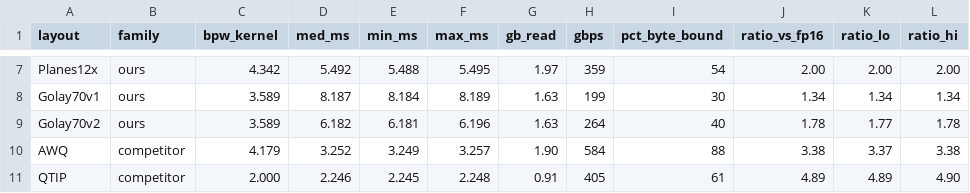
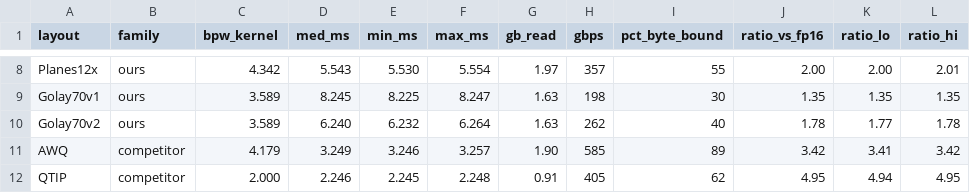
Before and after one commit to pjmalandrino/llvq, a CSV file: docs/data/echelle-formats.csv, drawn as a sheet; only a part is shown, gaps mark what is left out; addresses are those after the commit; the diff covers the shown part only; the diff names each change by its address in the sheet, - before the commit and + after, or states it on an @@ line.

```diff
--- a/docs/data/echelle-formats.csv
+++ b/docs/data/echelle-formats.csv
-D8 (med_ms): 5.492
+D8 (med_ms): 5.543
-E8 (min_ms): 5.488
+E8 (min_ms): 5.530
-F8 (max_ms): 5.495
+F8 (max_ms): 5.554
-H8 (gbps): 359
+H8 (gbps): 357
-I8 (pct_byte_bound): 54
+I8 (pct_byte_bound): 55
-L8 (ratio_hi): 2.00
+L8 (ratio_hi): 2.01
-D9 (med_ms): 8.187
+D9 (med_ms): 8.245
-E9 (min_ms): 8.184
+E9 (min_ms): 8.225
-F9 (max_ms): 8.189
+F9 (max_ms): 8.247
-H9 (gbps): 199
+H9 (gbps): 198
-J9 (ratio_vs_fp16): 1.34
+J9 (ratio_vs_fp16): 1.35
-K9 (ratio_lo): 1.34
+K9 (ratio_lo): 1.35
-L9 (ratio_hi): 1.34
+L9 (ratio_hi): 1.35
-D10 (med_ms): 6.182
+D10 (med_ms): 6.240
-E10 (min_ms): 6.181
+E10 (min_ms): 6.232
-F10 (max_ms): 6.196
+F10 (max_ms): 6.264
-H10 (gbps): 264
+H10 (gbps): 262
-D11 (med_ms): 3.252
+D11 (med_ms): 3.249
-E11 (min_ms): 3.249
+E11 (min_ms): 3.246
-H11 (gbps): 584
+H11 (gbps): 585
-I11 (pct_byte_bound): 88
+I11 (pct_byte_bound): 89
-J11 (ratio_vs_fp16): 3.38
+J11 (ratio_vs_fp16): 3.42
-K11 (ratio_lo): 3.37
+K11 (ratio_lo): 3.41
-L11 (ratio_hi): 3.38
+L11 (ratio_hi): 3.42
-I12 (pct_byte_bound): 61
+I12 (pct_byte_bound): 62
-J12 (ratio_vs_fp16): 4.89
+J12 (ratio_vs_fp16): 4.95
-K12 (ratio_lo): 4.89
+K12 (ratio_lo): 4.94
-L12 (ratio_hi): 4.90
+L12 (ratio_hi): 4.95
```
Also changed, not shown: 1 added row and 29 edited cells elsewhere in this file, docs/data/jobs.csv, 3 other files.
